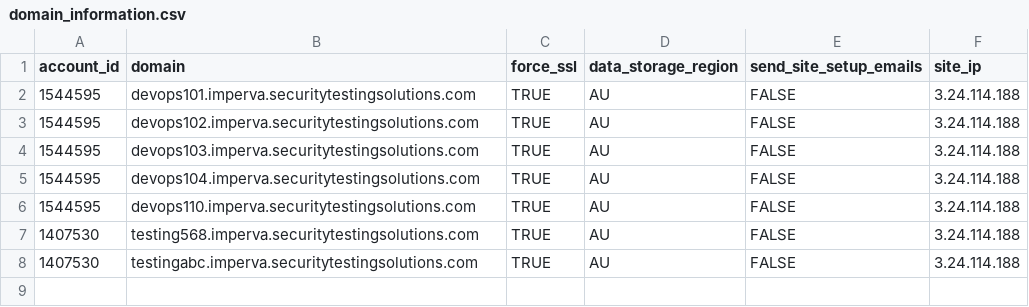
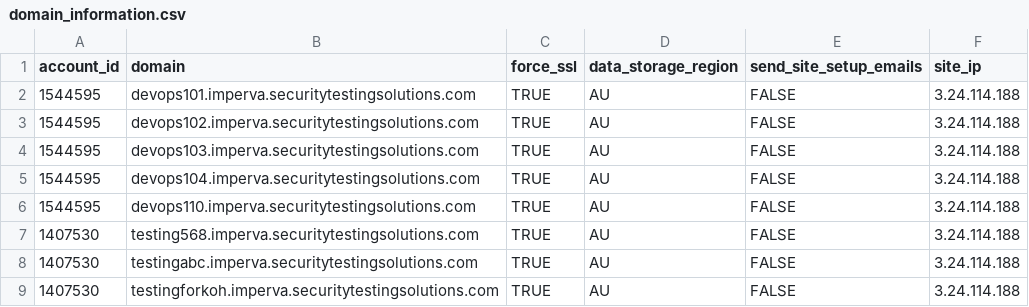
Before and after one commit to shikhar1987/Imperva-Terraform-Cloud-WAF, a CSV file: domain_information.csv, drawn as a sheet; the diff names each change by its address in the sheet, - before the commit and + after, or states it on an @@ line.

Commit message:
Final Testing for Demo for Koh

```diff
--- a/domain_information.csv
+++ b/domain_information.csv
+row 9: 1407530 | testingforkoh.imperva.securitytestingsolutions.com | TRUE | AU | FALSE | 3.24.114.188
```
